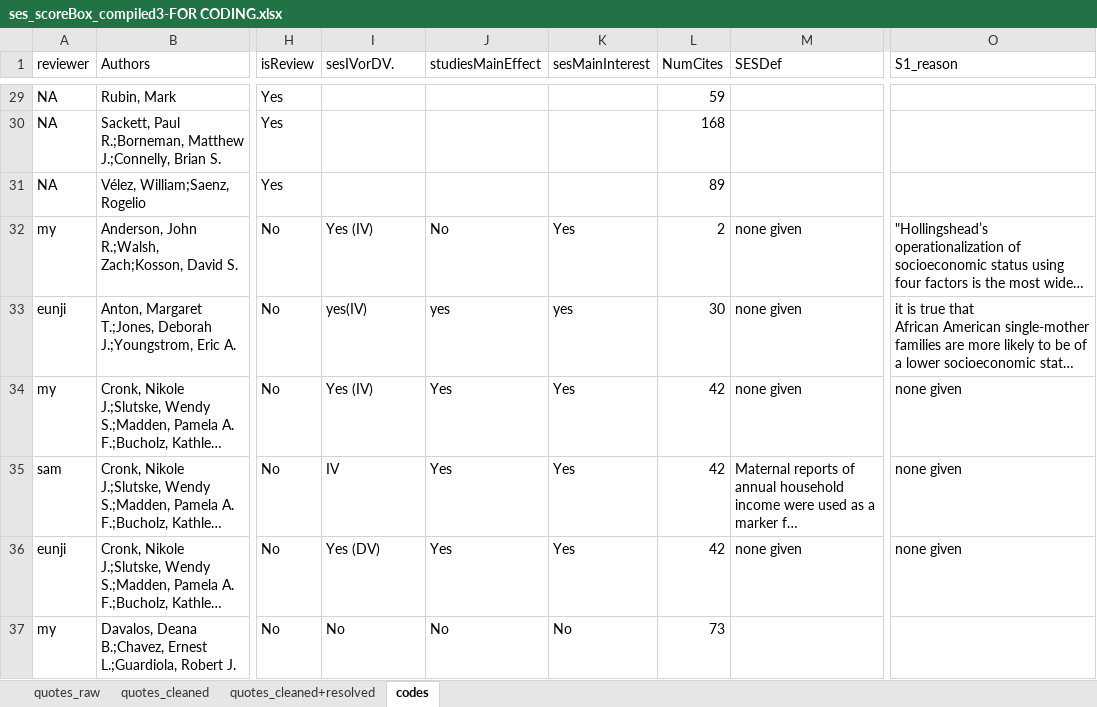
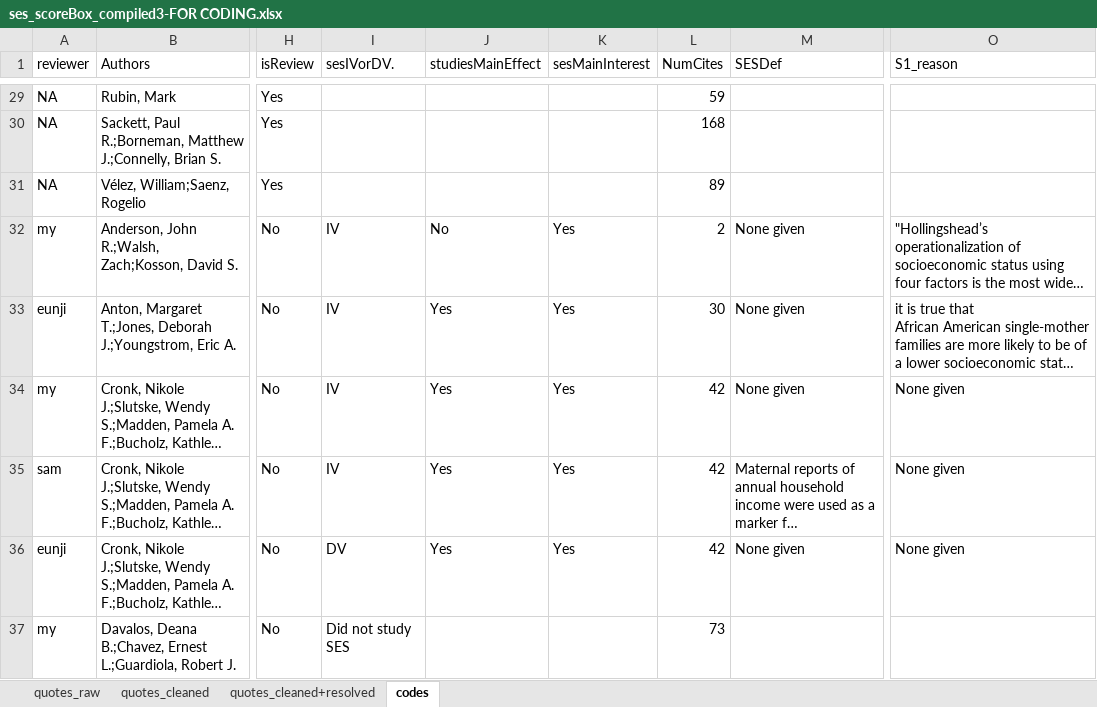
Before and after one commit to SamTan111/measuringSES_github, an Excel workbook: ses_scoreBox_compiled3-FOR CODING.xlsx, sheet codes, drawn as a sheet; only a part is shown, gaps mark what is left out; long unchanged cells end in …; values as stored, in another font and other column widths than the file's, no cell formats; charts and pictures not drawn; the diff covers the shown part only; the diff names each change by its address in the sheet, - before the commit and + after, or states it on an @@ line.

```diff
--- a/ses_scoreBox_compiled3-FOR CODING.xlsx (sheet codes)
+++ b/ses_scoreBox_compiled3-FOR CODING.xlsx (sheet codes)
-I32 (sesIVorDV.): Yes (IV)
+I32 (sesIVorDV.): IV
-M32:M34 (SESDef): none given
+M32:M34 (SESDef): None given
-I33 (sesIVorDV.): yes(IV)
+I33 (sesIVorDV.): IV
-J33 (studiesMainEffect): yes
+J33 (studiesMainEffect): Yes
-K33 (sesMainInterest): yes
+K33 (sesMainInterest): Yes
-I34 (sesIVorDV.): Yes (IV)
+I34 (sesIVorDV.): IV
-O34:O36 (S1_reason): none given
+O34:O36 (S1_reason): None given
-I36 (sesIVorDV.): Yes (DV)
+I36 (sesIVorDV.): DV
-M36 (SESDef): none given
+M36 (SESDef): None given
-I37 (sesIVorDV.): No
+I37 (sesIVorDV.): Did not study SES
-J37 (studiesMainEffect): No
+J37 (studiesMainEffect): (empty)
-K37 (sesMainInterest): No
+K37 (sesMainInterest): (empty)
```
Also changed, not shown: 583 edited cells elsewhere in this sheet, sheet quotes_cleaned+resolved, sheet quotes_cleaned, sheet quotes_raw, cell formats, 3 other files.
